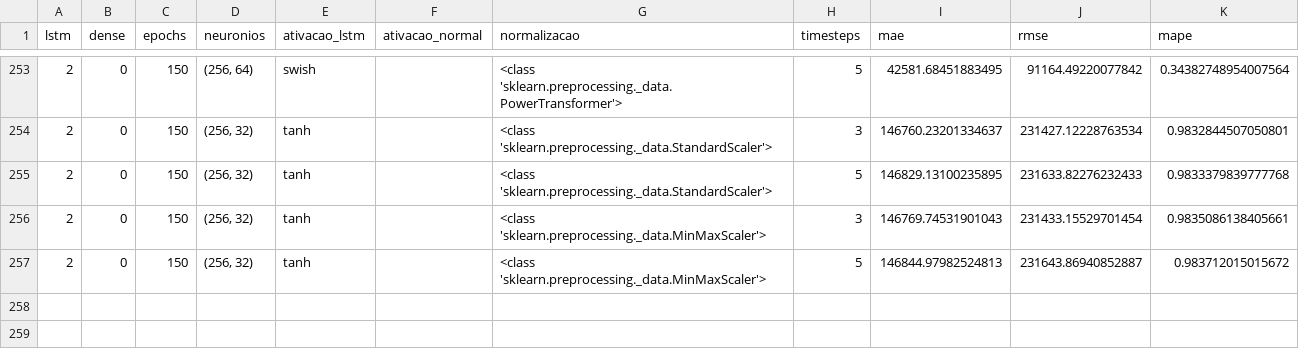
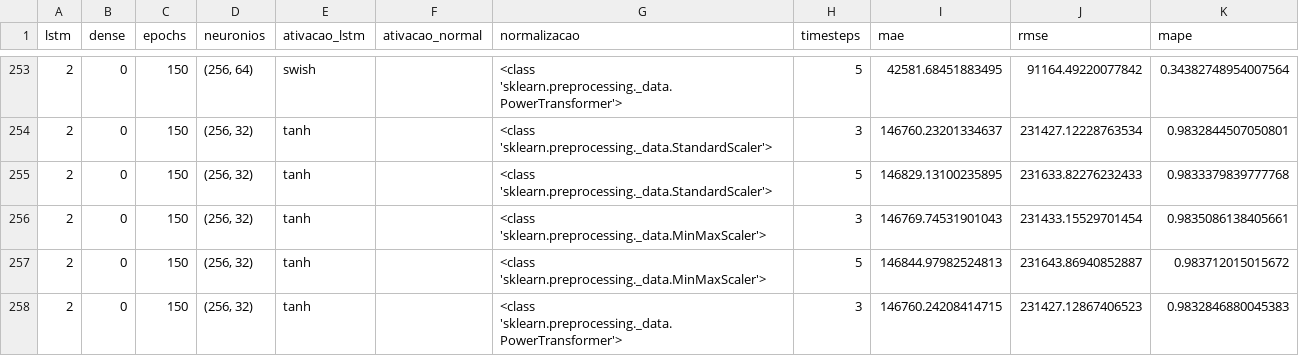
Before and after one commit to LeiteJu/TCC, a CSV file: notebooks/2_camada_lstm.csv, drawn as a sheet; only a part is shown, gaps mark what is left out.

```diff
--- a/notebooks/2_camada_lstm.csv
+++ b/notebooks/2_camada_lstm.csv
@@ -257 +257,2 @@ lstm,dense,epochs,neuronios,ativacao_lstm,ativacao_normal,normalizacao,timesteps
 2,0,150,"(256, 32)",tanh,,<class 'sklearn.preprocessing._data.MinMaxScaler'>,5,146844.97982524813,231643.86940852887,0.983712015015672
+2,0,150,"(256, 32)",tanh,,<class 'sklearn.preprocessing._data.PowerTransformer'>,3,146760.24208414715,231427.12867406523,0.9832846880045383
```
Also changed, not shown: 5 other files.
